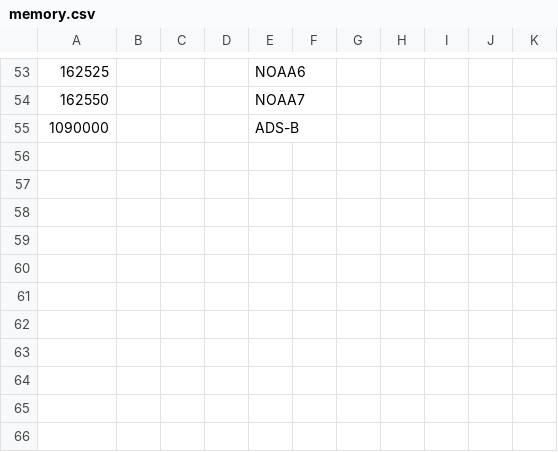
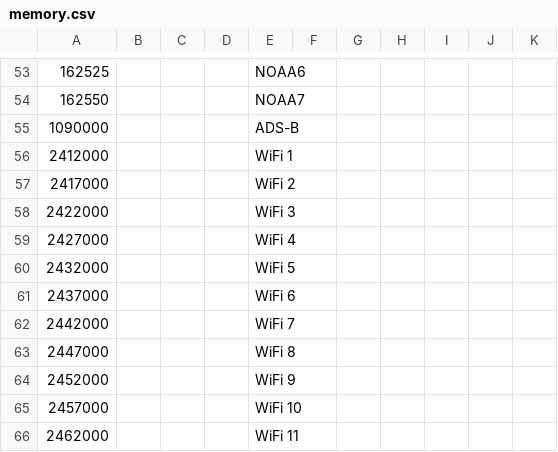
Before and after one commit to oldscienceguy/PebbleSDR, a CSV file: application/memory.csv, drawn as a sheet; only a part is shown, gaps mark what is left out; the diff names each change by its address in the sheet, - before the commit and + after, or states it on an @@ line.

```diff
--- a/application/memory.csv
+++ b/application/memory.csv
+row 56: 2412000 |  |  |  | WiFi 1
+row 57: 2417000 |  |  |  | WiFi 2
+row 58: 2422000 |  |  |  | WiFi 3
+row 59: 2427000 |  |  |  | WiFi 4
+row 60: 2432000 |  |  |  | WiFi 5
+row 61: 2437000 |  |  |  | WiFi 6
+row 62: 2442000 |  |  |  | WiFi 7
+row 63: 2447000 |  |  |  | WiFi 8
+row 64: 2452000 |  |  |  | WiFi 9
+row 65: 2457000 |  |  |  | WiFi 10
+row 66: 2462000 |  |  |  | WiFi 11
```
Also changed, not shown: application/bands.csv.
